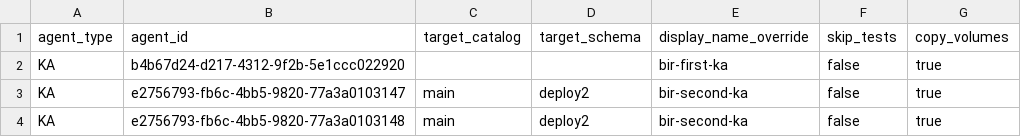
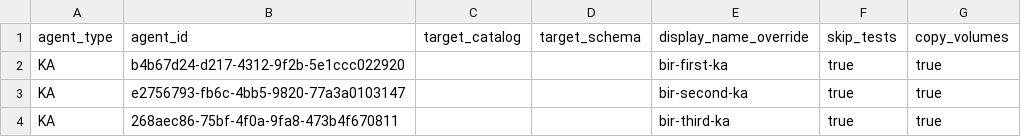
Before and after one commit to birbalin25/cicd_ka_deployment, a CSV file: configs/agents_input.csv, drawn as a sheet.

Commit message:
Update agents_input.csv and databricks.yml
Co-authored-by: Isaac

```diff
--- a/configs/agents_input.csv
+++ b/configs/agents_input.csv
@@ -1,4 +1,4 @@
 agent_type,agent_id,target_catalog,target_schema,display_name_override,skip_tests,copy_volumes
-KA,b4b67d24-d217-4312-9f2b-5e1ccc022920,,,bir-first-ka,false,true
-KA,e2756793-fb6c-4bb5-9820-77a3a0103147,main,deploy2,bir-second-ka,false,true
-KA,e2756793-fb6c-4bb5-9820-77a3a0103148,main,deploy2,bir-second-ka,false,true
+KA,b4b67d24-d217-4312-9f2b-5e1ccc022920,,,bir-first-ka,true,true
+KA,e2756793-fb6c-4bb5-9820-77a3a0103147,,,bir-second-ka,true,true
+KA,268aec86-75bf-4f0a-9fa8-473b4f670811,,,bir-third-ka,true,true
```
Also changed, not shown: 1 other file.
